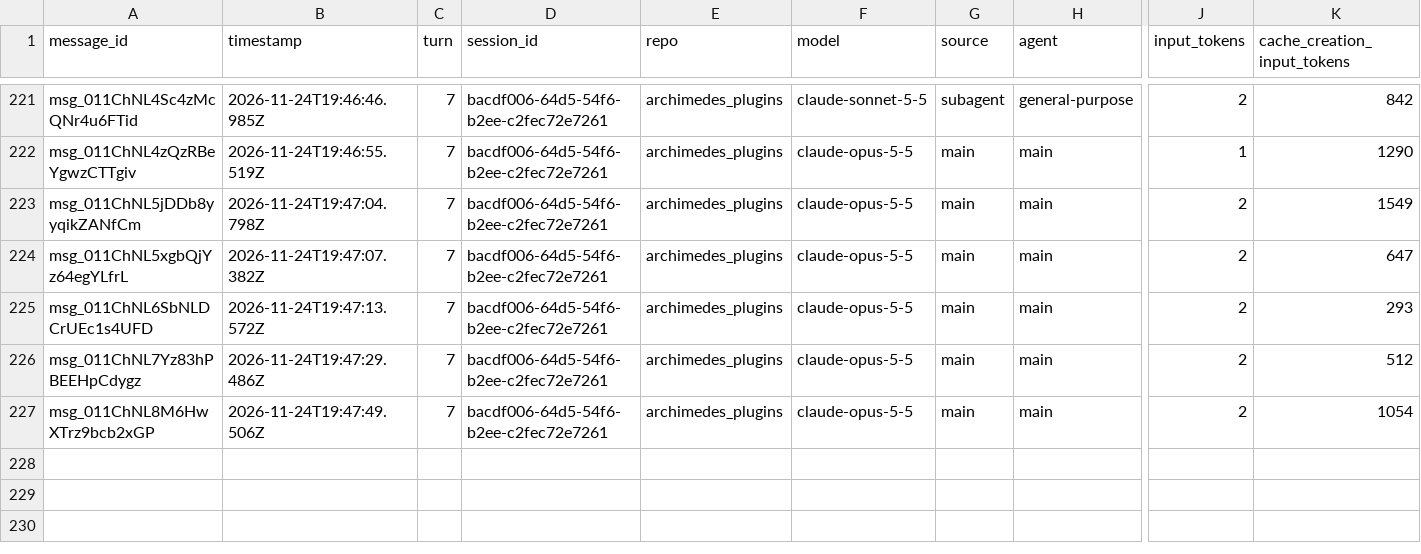
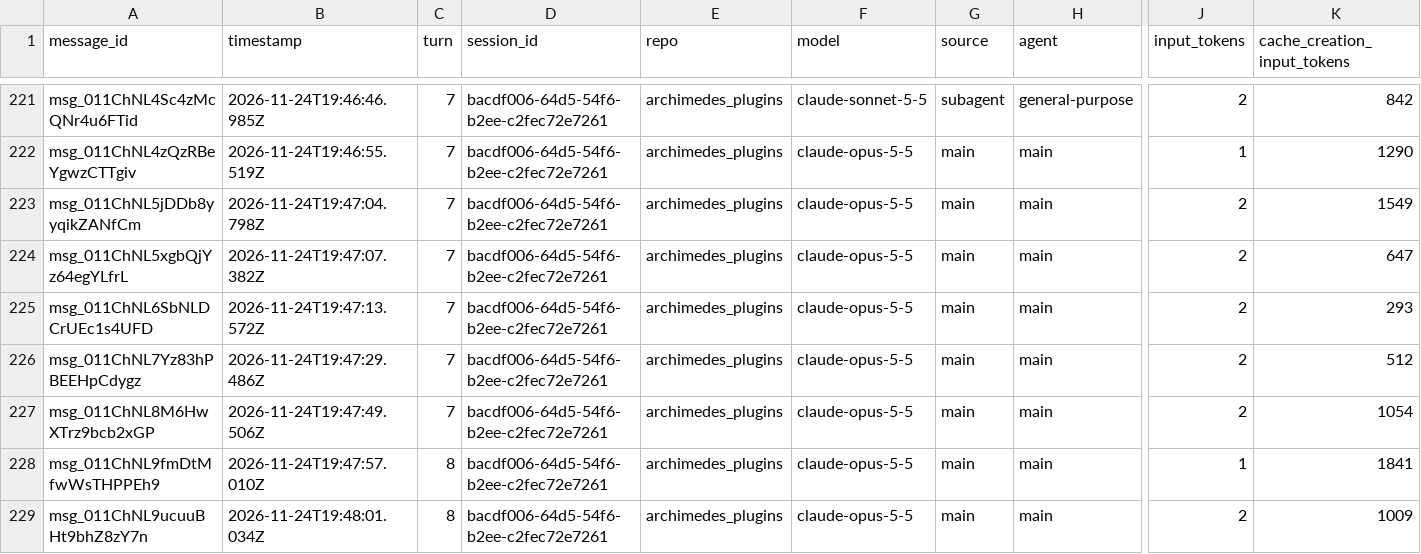
Before and after one commit to rhope-ops/archimedes_plugins, a CSV file: sessions/bacdf006-64d5-54f6-b2ee-c2fec72e7261.csv, drawn as a sheet; only a part is shown, gaps mark what is left out; rows hold the shown columns only; the diff names each change by its address in the sheet, - before the commit and + after, or states it on an @@ line.

```diff
--- a/sessions/bacdf006-64d5-54f6-b2ee-c2fec72e7261.csv
+++ b/sessions/bacdf006-64d5-54f6-b2ee-c2fec72e7261.csv
+row 228: msg_011ChNL9fmDtMfwWsTHPPEh9 | 2026-11-24T19:47:57.010Z | 8 | bacdf006-64d5-54f6-b2ee-c2fec72e7261 | archimedes_plugins | claude-opus-5-5 | main | main | 1 | 1841
+row 229: msg_011ChNL9ucuuBHt9bhZ8zY7n | 2026-11-24T19:48:01.034Z | 8 | bacdf006-64d5-54f6-b2ee-c2fec72e7261 | archimedes_plugins | claude-opus-5-5 | main | main | 2 | 1009
```
